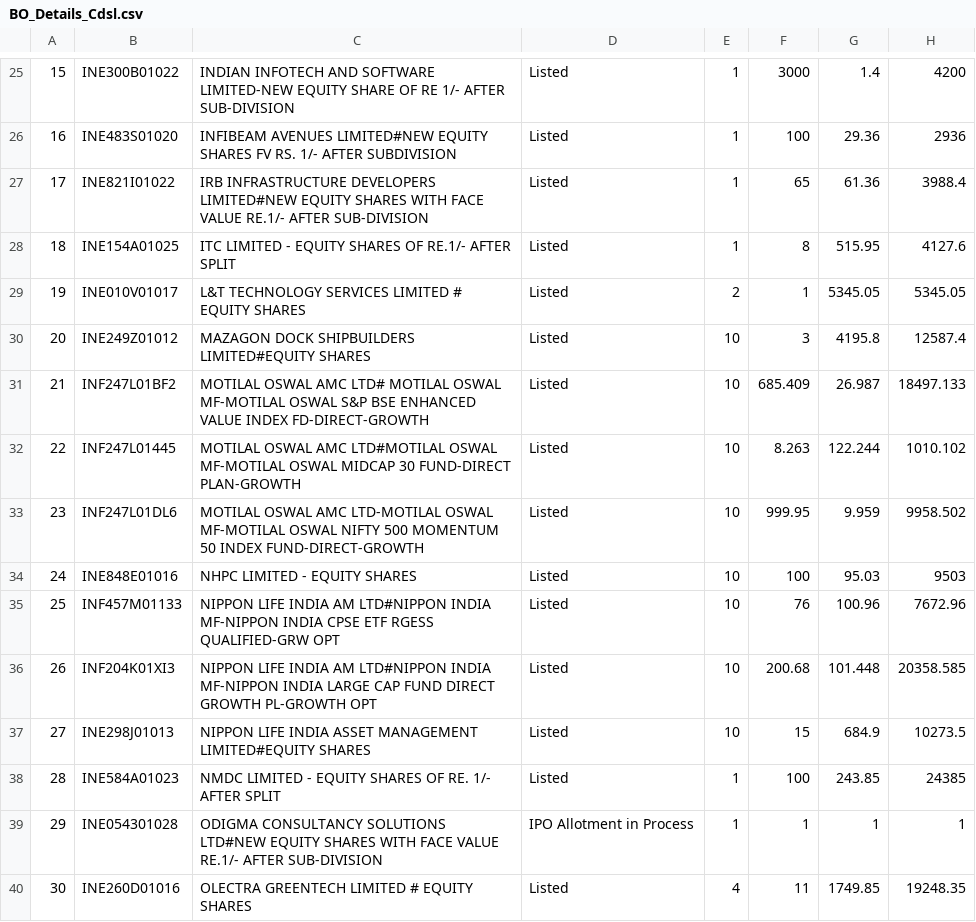
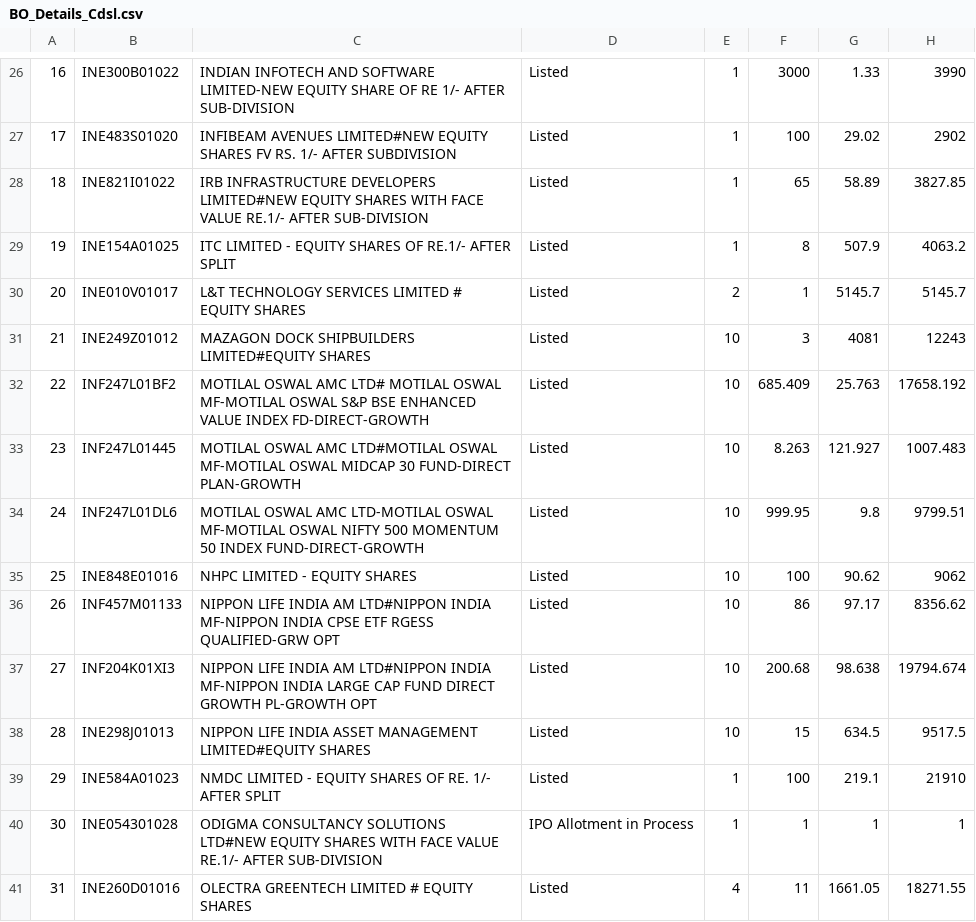
Before and after one commit to Anveshpoda/next-app, a CSV file: data/BO_Details_Cdsl.csv, drawn as a sheet; only a part is shown, gaps mark what is left out; addresses are those after the commit; the diff covers the shown part only; the diff names each change by its address in the sheet, - before the commit and + after, or states it on an @@ line.

```diff
--- a/data/BO_Details_Cdsl.csv
+++ b/data/BO_Details_Cdsl.csv
@@ column A renumbered from row 7 down @@
-G26: 1.4
+G26: 1.33
-H26: 4200
+H26: 3990
-G27: 29.36
+G27: 29.02
-H27: 2936
+H27: 2902
-G28: 61.36
+G28: 58.89
-H28: 3988.4
+H28: 3827.85
-G29: 515.95
+G29: 507.9
-H29: 4127.6
+H29: 4063.2
-G30: 5345.05
+G30: 5145.7
-H30: 5345.05
+H30: 5145.7
-G31: 4195.8
+G31: 4081
-H31: 12587.4
+H31: 12243
-G32: 26.987
+G32: 25.763
-H32: 18497.133
+H32: 17658.192
-G33: 122.244
+G33: 121.927
-H33: 1010.102
+H33: 1007.483
-G34: 9.959
+G34: 9.8
-H34: 9958.502
+H34: 9799.51
-G35: 95.03
+G35: 90.62
-H35: 9503
+H35: 9062
-F36: 76
+F36: 86
-G36: 100.96
+G36: 97.17
-H36: 7672.96
+H36: 8356.62
-G37: 101.448
+G37: 98.638
-H37: 20358.585
+H37: 19794.674
-G38: 684.9
+G38: 634.5
-H38: 10273.5
+H38: 9517.5
-G39: 243.85
+G39: 219.1
-H39: 24385
+H39: 21910
-G41: 1749.85
+G41: 1661.05
-H41: 19248.35
+H41: 18271.55
```
Also changed, not shown: 3 added rows and 47 edited cells elsewhere in this file, 1 other file.
